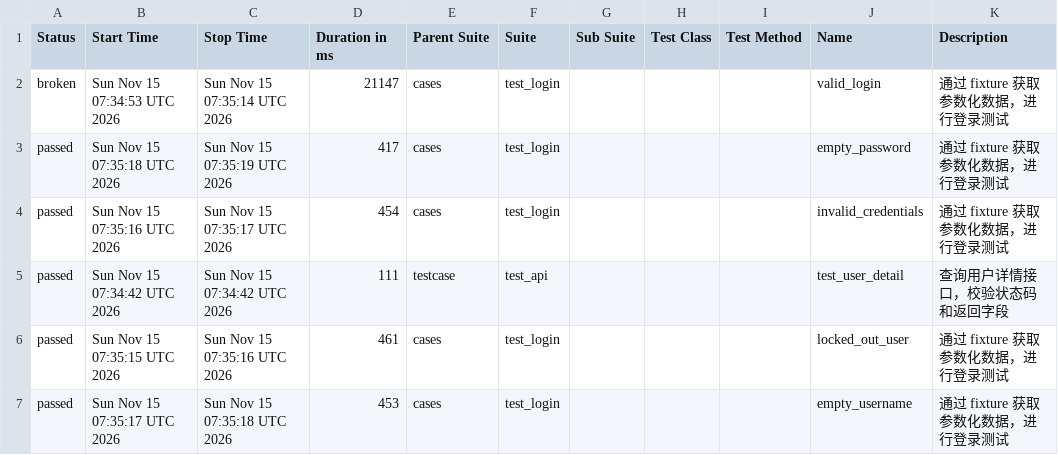
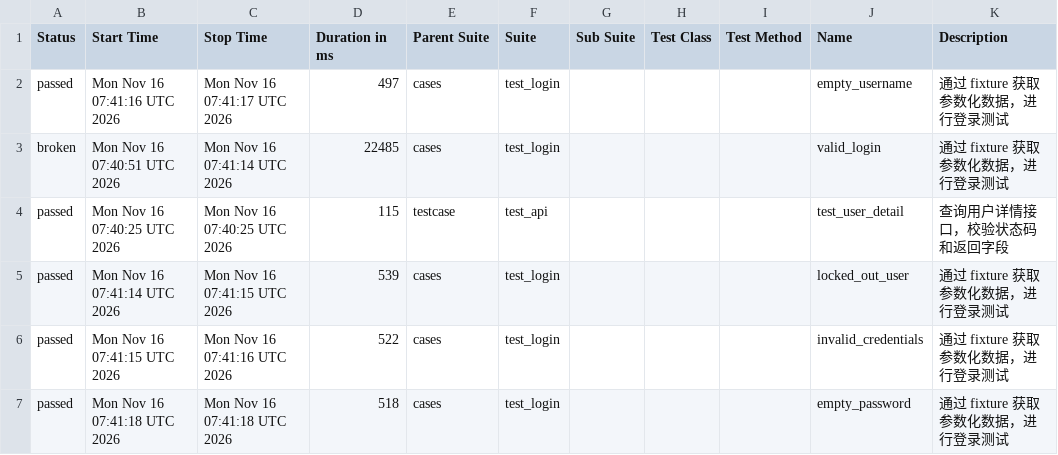
Before and after one commit to Emily8801/my-automation-project, a CSV file: data/suites.csv, drawn as a sheet.

```diff
--- a/data/suites.csv
+++ b/data/suites.csv
@@ -1,7 +1,7 @@
 "Status","Start Time","Stop Time","Duration in ms","Parent Suite","Suite","Sub Suite","Test Class","Test Method","Name","Description"
-"broken","Sun Nov 15 07:34:53 UTC 2026","Sun Nov 15 07:35:14 UTC 2026","21147","cases","test_login","","","","valid_login","通过 fixture 获取参数化数据，进行登录测试"
-"passed","Sun Nov 15 07:35:18 UTC 2026","Sun Nov 15 07:35:19 UTC 2026","417","cases","test_login","","","","empty_password","通过 fixture 获取参数化数据，进行登录测试"
-"passed","Sun Nov 15 07:35:16 UTC 2026","Sun Nov 15 07:35:17 UTC 2026","454","cases","test_login","","","","invalid_credentials","通过 fixture 获取参数化数据，进行登录测试"
-"passed","Sun Nov 15 07:34:42 UTC 2026","Sun Nov 15 07:34:42 UTC 2026","111","testcase","test_api","","","","test_user_detail","查询用户详情接口，校验状态码和返回字段"
-"passed","Sun Nov 15 07:35:15 UTC 2026","Sun Nov 15 07:35:16 UTC 2026","461","cases","test_login","","","","locked_out_user","通过 fixture 获取参数化数据，进行登录测试"
-"passed","Sun Nov 15 07:35:17 UTC 2026","Sun Nov 15 07:35:18 UTC 2026","453","cases","test_login","","","","empty_username","通过 fixture 获取参数化数据，进行登录测试"
+"passed","Mon Nov 16 07:41:16 UTC 2026","Mon Nov 16 07:41:17 UTC 2026","497","cases","test_login","","","","empty_username","通过 fixture 获取参数化数据，进行登录测试"
+"broken","Mon Nov 16 07:40:51 UTC 2026","Mon Nov 16 07:41:14 UTC 2026","22485","cases","test_login","","","","valid_login","通过 fixture 获取参数化数据，进行登录测试"
+"passed","Mon Nov 16 07:40:25 UTC 2026","Mon Nov 16 07:40:25 UTC 2026","115","testcase","test_api","","","","test_user_detail","查询用户详情接口，校验状态码和返回字段"
+"passed","Mon Nov 16 07:41:14 UTC 2026","Mon Nov 16 07:41:15 UTC 2026","539","cases","test_login","","","","locked_out_user","通过 fixture 获取参数化数据，进行登录测试"
+"passed","Mon Nov 16 07:41:15 UTC 2026","Mon Nov 16 07:41:16 UTC 2026","522","cases","test_login","","","","invalid_credentials","通过 fixture 获取参数化数据，进行登录测试"
+"passed","Mon Nov 16 07:41:18 UTC 2026","Mon Nov 16 07:41:18 UTC 2026","518","cases","test_login","","","","empty_password","通过 fixture 获取参数化数据，进行登录测试"
```
Also changed, not shown: 38 other files.
